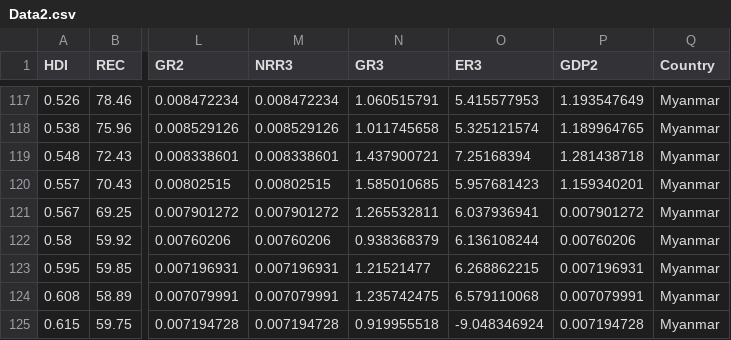
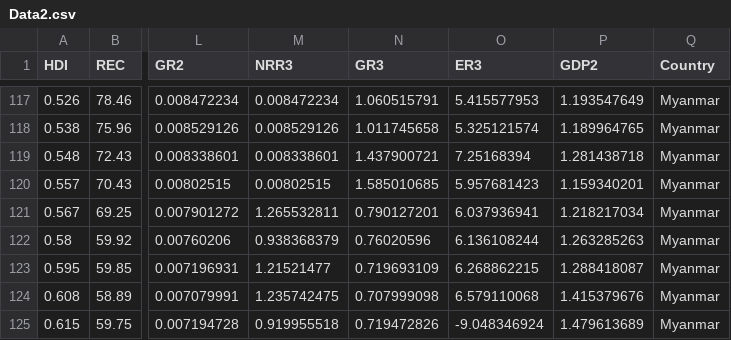
Before and after one commit to hoaingocnguyen12/Econometrcs, a CSV file: Data2.csv, drawn as a sheet; only a part is shown, gaps mark what is left out; the diff covers the shown part only; the diff names each change by its address in the sheet, - before the commit and + after, or states it on an @@ line.

```diff
--- a/Data2.csv
+++ b/Data2.csv
-M121 (NRR3): 0.007901272
+M121 (NRR3): 1.265532811
-N121 (GR3): 1.265532811
+N121 (GR3): 0.790127201
-P121 (GDP2): 0.007901272
+P121 (GDP2): 1.218217034
-M122 (NRR3): 0.00760206
+M122 (NRR3): 0.938368379
-N122 (GR3): 0.938368379
+N122 (GR3): 0.76020596
-P122 (GDP2): 0.00760206
+P122 (GDP2): 1.263285263
-M123 (NRR3): 0.007196931
+M123 (NRR3): 1.21521477
-N123 (GR3): 1.21521477
+N123 (GR3): 0.719693109
-P123 (GDP2): 0.007196931
+P123 (GDP2): 1.288418087
-M124 (NRR3): 0.007079991
+M124 (NRR3): 1.235742475
-N124 (GR3): 1.235742475
+N124 (GR3): 0.707999098
-P124 (GDP2): 0.007079991
+P124 (GDP2): 1.415379676
-M125 (NRR3): 0.007194728
+M125 (NRR3): 0.919955518
-N125 (GR3): 0.919955518
+N125 (GR3): 0.719472826
-P125 (GDP2): 0.007194728
+P125 (GDP2): 1.479613689
```
Also changed, not shown: 22 edited cells elsewhere in this file.
